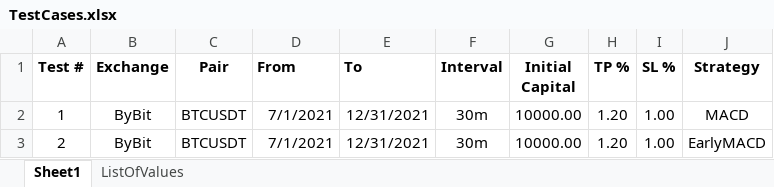
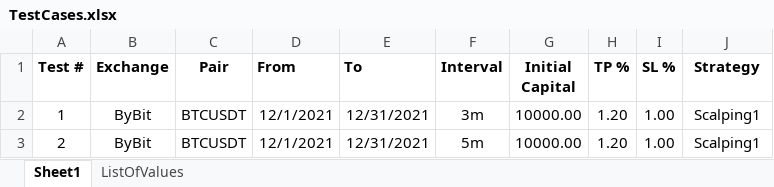
Before and after one commit to SebCoding/BackTester, an Excel workbook: TestCases.xlsx, sheet Sheet1, drawn as a sheet; values as stored, in another font and other column widths than the file's, no borders; the diff names each change by its address in the sheet, - before the commit and + after, or states it on an @@ line.

Commit message:
Added condition filter in Scalping1 strategy.

```diff
--- a/TestCases.xlsx (sheet Sheet1)
+++ b/TestCases.xlsx (sheet Sheet1)
-D2:D3 (From): 7/1/2021
+D2:D3 (From): 12/1/2021
-F2 (Interval): 30m
+F2 (Interval): 3m
-J2 (Strategy): MACD
+J2 (Strategy): Scalping1
-F3 (Interval): 30m
+F3 (Interval): 5m
-J3 (Strategy): EarlyMACD
+J3 (Strategy): Scalping1
```
Also changed, not shown: 1 other file.
